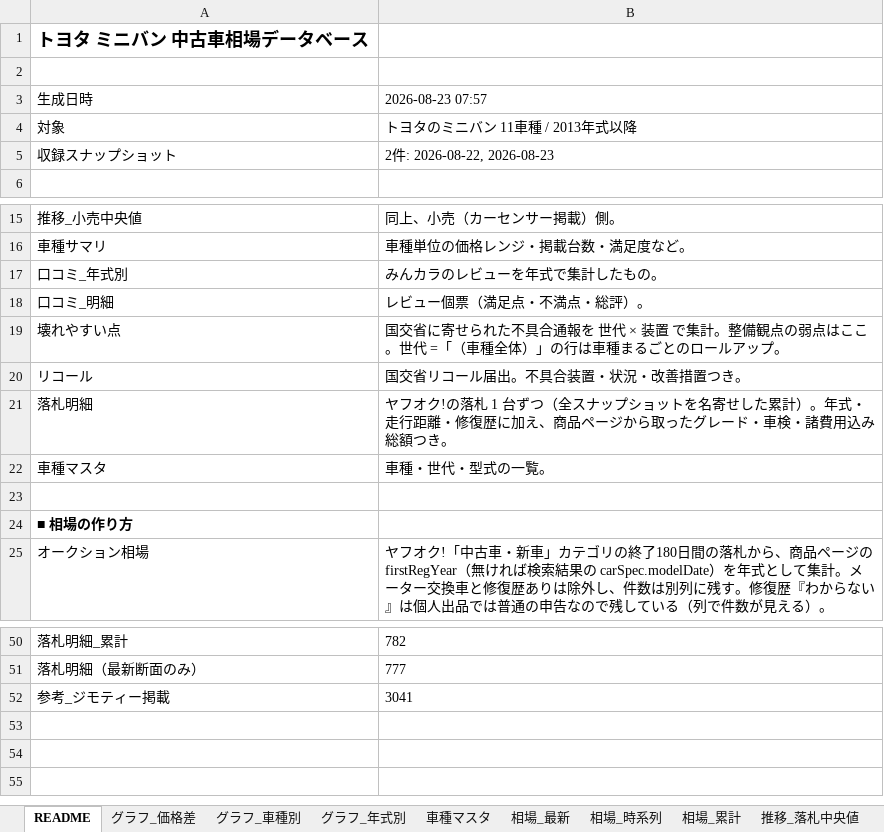
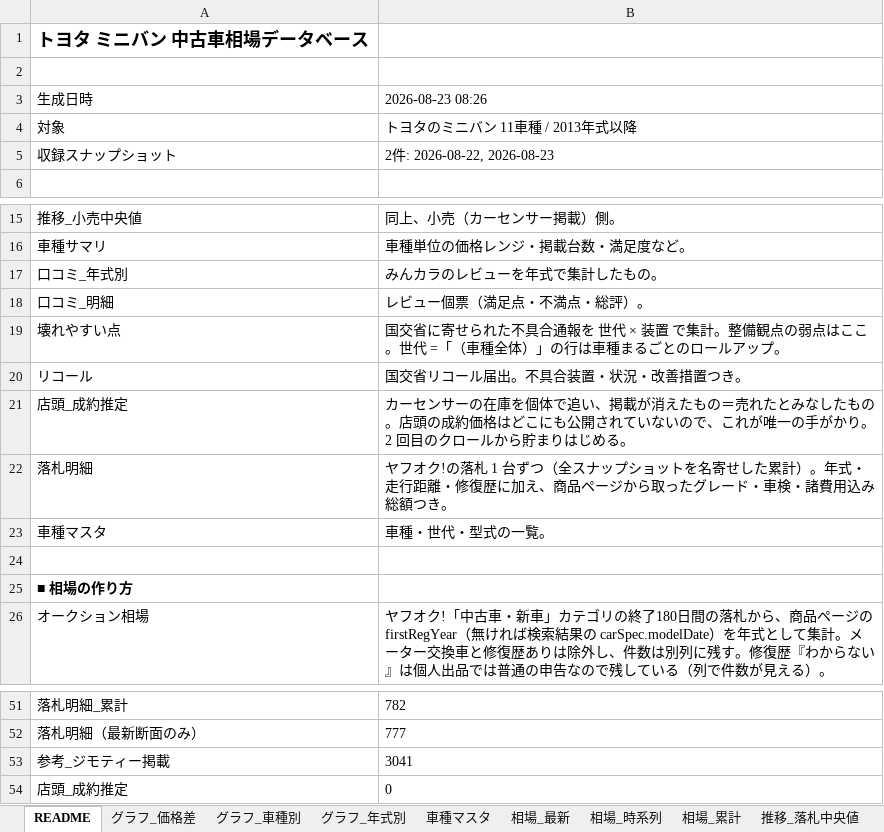
Before and after one commit to NyxFoundation/kakaku-ai, an Excel workbook: data/xlsx/toyota_minivan_souba.xlsx, sheet README, drawn as a sheet; only a part is shown, gaps mark what is left out; values as stored, in another font and other column widths than the file's, no borders; the diff names each change by its address in the sheet, - before the commit and + after, or states it on an @@ line.

```diff
--- a/data/xlsx/toyota_minivan_souba.xlsx (sheet README)
+++ b/data/xlsx/toyota_minivan_souba.xlsx (sheet README)
-B3: 2026-08-23 07:57
+B3: 2026-08-23 08:26
+row 21: 店頭_成約推定 | カーセンサーの在庫を個体で追い、掲載が消えたもの＝売れたとみなしたもの。店頭の成約価格はどこにも公開されていないので、これが唯一の手がかり。2 回目のクロールから貯まりはじめる。
+row 54: 店頭_成約推定 | 0
```
Also changed, not shown: sheet グラフ_年式別, other sheet tabs, 10 other files.
